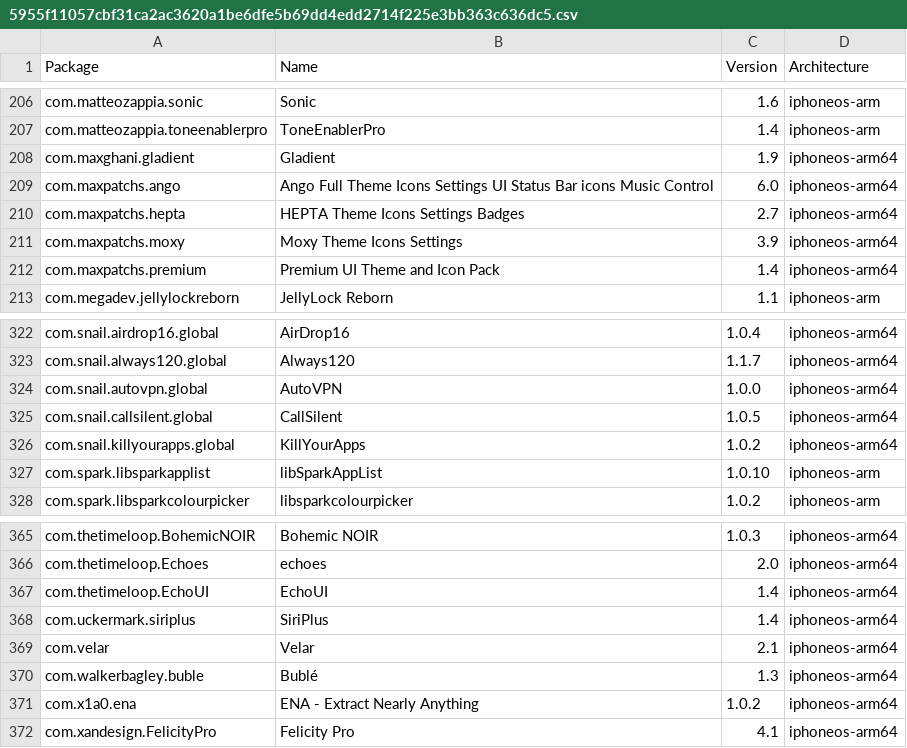
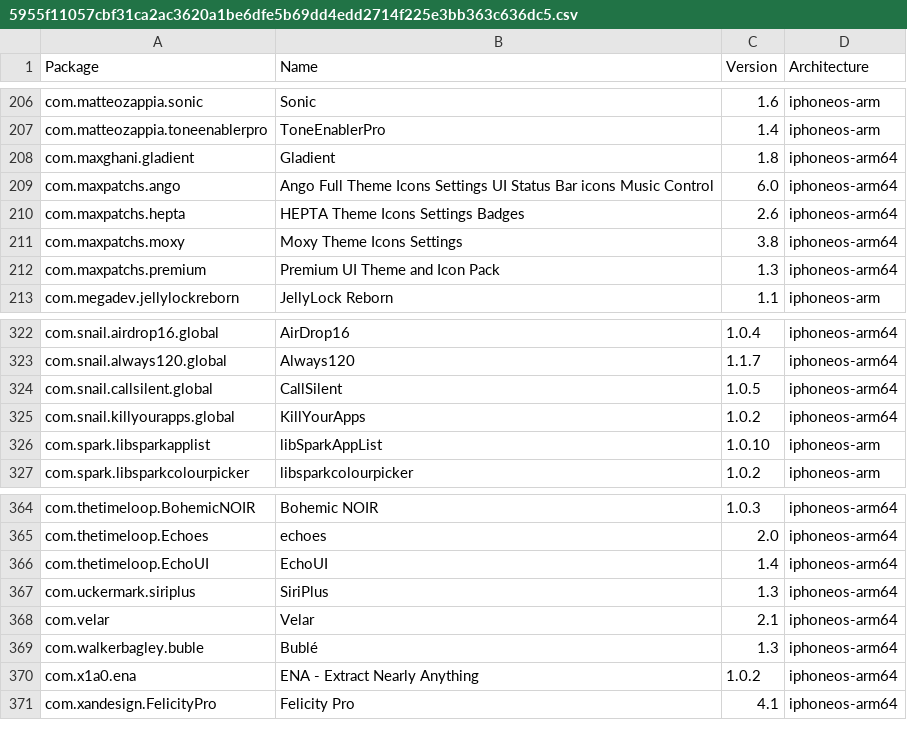
Before and after one commit to TrollStoreX/crc_bark, a CSV file: Library/Caches/com.nan.crc/5955f11057cbf31ca2ac3620a1be6dfe5b69dd4edd2714f225e3bb363c636dc5.csv, drawn as a sheet; only a part is shown, gaps mark what is left out.

```diff
--- a/Library/Caches/com.nan.crc/5955f11057cbf31ca2ac3620a1be6dfe5b69dd4edd2714f225e3bb363c636dc5.csv
+++ b/Library/Caches/com.nan.crc/5955f11057cbf31ca2ac3620a1be6dfe5b69dd4edd2714f225e3bb363c636dc5.csv
@@ -207,7 +207,7 @@ com.matteozappia.sonic,Sonic,1.6,iphoneos-arm
 com.matteozappia.toneenablerpro,ToneEnablerPro,1.4,iphoneos-arm
-com.maxghani.gladient,Gladient,1.9,iphoneos-arm64
+com.maxghani.gladient,Gladient,1.8,iphoneos-arm64
 com.maxpatchs.ango,Ango Full Theme Icons Settings UI Status Bar icons Music Control ,6.0,iphoneos-arm64
-com.maxpatchs.hepta,HEPTA Theme Icons Settings Badges,2.7,iphoneos-arm64
-com.maxpatchs.moxy,Moxy Theme Icons Settings,3.9,iphoneos-arm64
-com.maxpatchs.premium,Premium UI Theme and Icon Pack,1.4,iphoneos-arm64
+com.maxpatchs.hepta,HEPTA Theme Icons Settings Badges,2.6,iphoneos-arm64
+com.maxpatchs.moxy,Moxy Theme Icons Settings,3.8,iphoneos-arm64
+com.maxpatchs.premium,Premium UI Theme and Icon Pack,1.3,iphoneos-arm64
 com.megadev.jellylockreborn,JellyLock Reborn,1.1,iphoneos-arm
@@ -323,3 +323,2 @@ com.snail.airdrop16.global,AirDrop16,1.0.4,iphoneos-arm64
 com.snail.always120.global,Always120,1.1.7,iphoneos-arm64
-com.snail.autovpn.global,AutoVPN,1.0.0,iphoneos-arm64
 com.snail.callsilent.global,CallSilent,1.0.5,iphoneos-arm64
@@ -367,3 +366,3 @@ com.thetimeloop.Echoes,echoes,2.0,iphoneos-arm64
 com.thetimeloop.EchoUI,EchoUI,1.4,iphoneos-arm64
-com.uckermark.siriplus,SiriPlus,1.4,iphoneos-arm64
+com.uckermark.siriplus,SiriPlus,1.3,iphoneos-arm64
 com.velar,Velar,2.1,iphoneos-arm64
```
